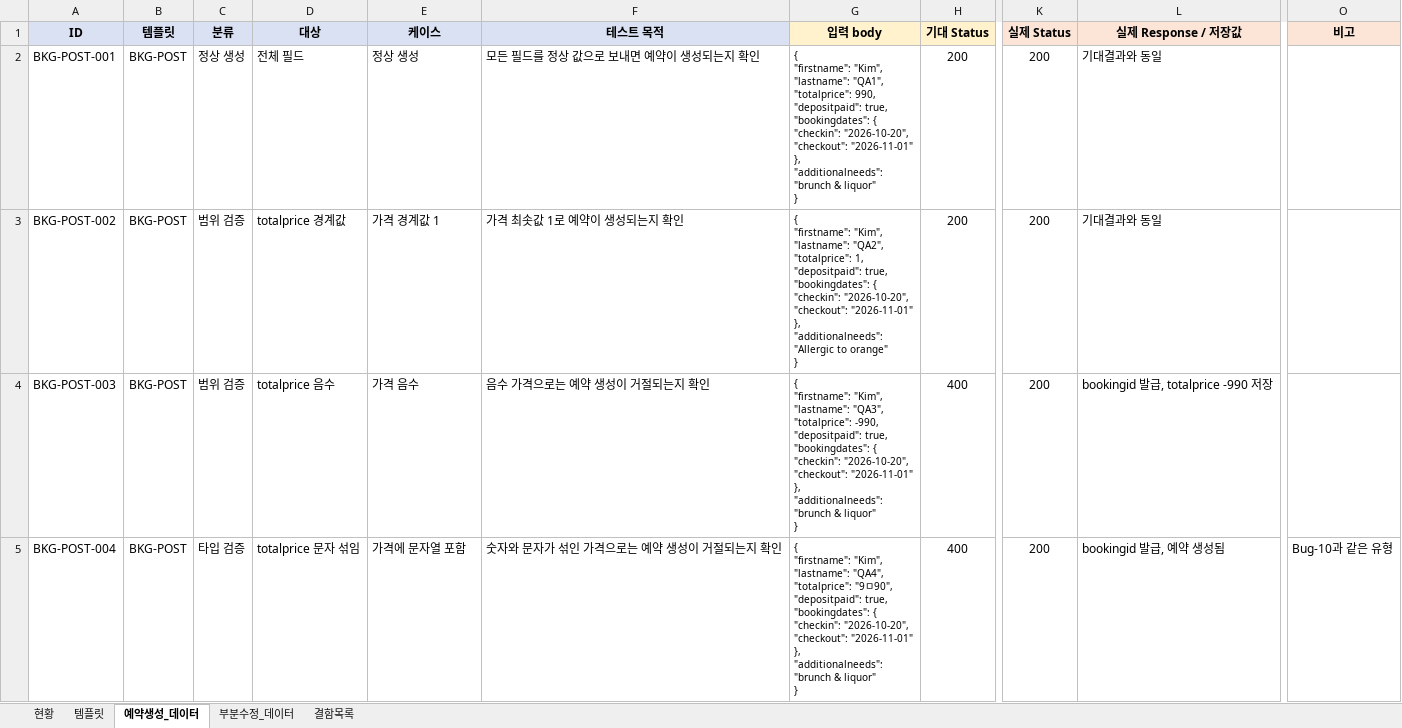
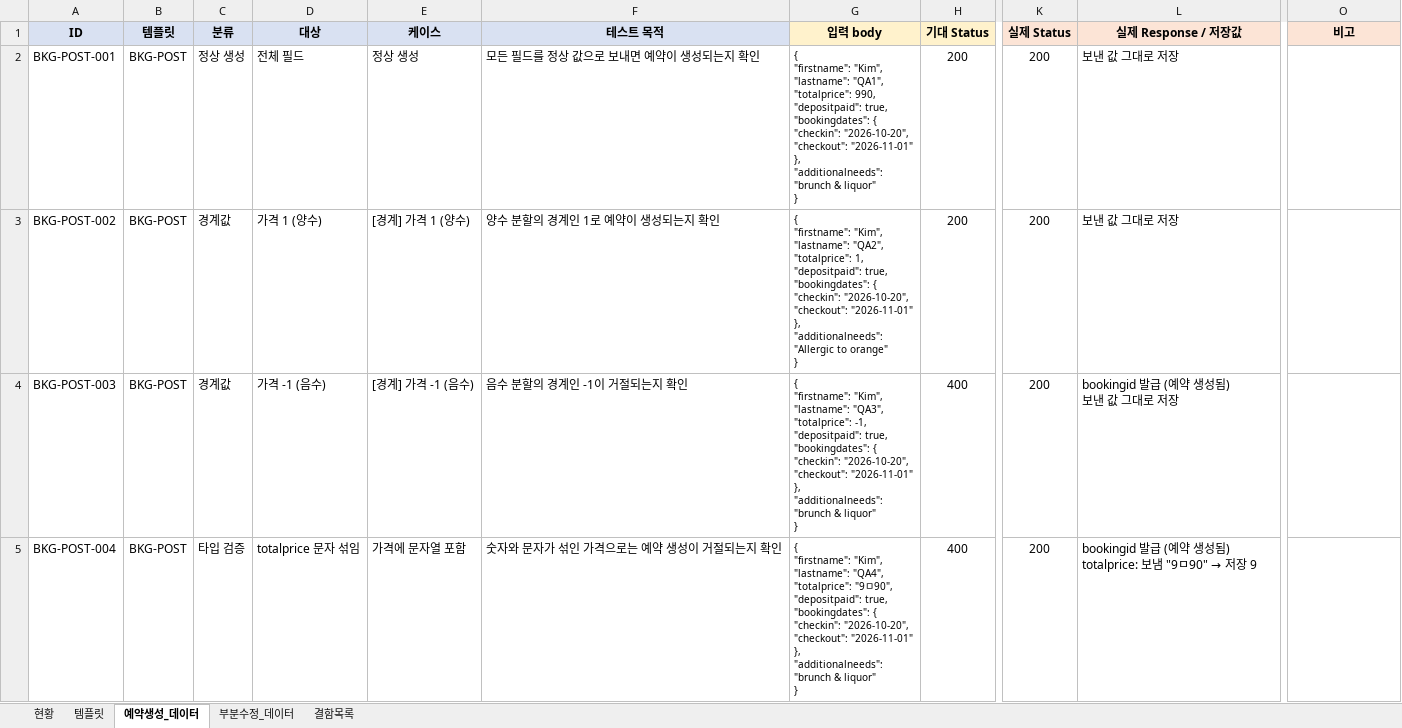
Before and after one commit to IWlastnameisKim/api-test-restful-booker, an Excel workbook: docs/Restful-booker_API_테스트케이스.xlsx, sheet 예약생성_데이터, drawn as a sheet; only a part is shown, gaps mark what is left out; values as stored, in another font and other column widths than the file's, no borders; charts and pictures and conditional formats not drawn; ↵ is a line break in a cell; the diff covers the shown part only; the diff names each change by its address in the sheet, - before the commit and + after, or states it on an @@ line.

```diff
--- a/docs/Restful-booker_API_테스트케이스.xlsx (sheet 예약생성_데이터)
+++ b/docs/Restful-booker_API_테스트케이스.xlsx (sheet 예약생성_데이터)
-L2:L3 (실제 Response / 저장값): 기대결과와 동일
+L2:L3 (실제 Response / 저장값): 보낸 값 그대로 저장
-C3:C4 (분류): 범위 검증
+C3:C4 (분류): 경계값
-D3 (대상): totalprice 경계값
+D3 (대상): 가격 1 (양수)
-E3 (케이스): 가격 경계값 1
+E3 (케이스): [경계] 가격 1 (양수)
-F3 (테스트 목적): 가격 최솟값 1로 예약이 생성되는지 확인
+F3 (테스트 목적): 양수 분할의 경계인 1로 예약이 생성되는지 확인
-D4 (대상): totalprice 음수
+D4 (대상): 가격 -1 (음수)
-E4 (케이스): 가격 음수
+E4 (케이스): [경계] 가격 -1 (음수)
-F4 (테스트 목적): 음수 가격으로는 예약 생성이 거절되는지 확인
+F4 (테스트 목적): 음수 분할의 경계인 -1이 거절되는지 확인
-G4 (입력 body): …"QA3", ↵ "totalprice": -990, ↵ "depositpaid": true,…
+G4 (입력 body): …"QA3", ↵ "totalprice": -1, ↵ "depositpaid": true,…
-L4 (실제 Response / 저장값): bookingid 발급, totalprice -990 저장
+L4 (실제 Response / 저장값): bookingid 발급 (예약 생성됨) ↵ 보낸 값 그대로 저장
@@ L5 (실제 Response / 저장값): bookingid 발급, 예약 생성됨 → bookingid 발급 (예약 생성됨) ↵ totalprice: 보냄 "9ㅁ90" → 저장 9 @@
-O5 (비고): Bug-10과 같은 유형
+O5 (비고): (empty)
```
Also changed, not shown: 5 added rows and 13 edited cells elsewhere in this sheet, sheet 부분수정_데이터, sheet 현황, sheet 결함목록, sheet 템플릿, formulas that keep their value, 8 other files.
